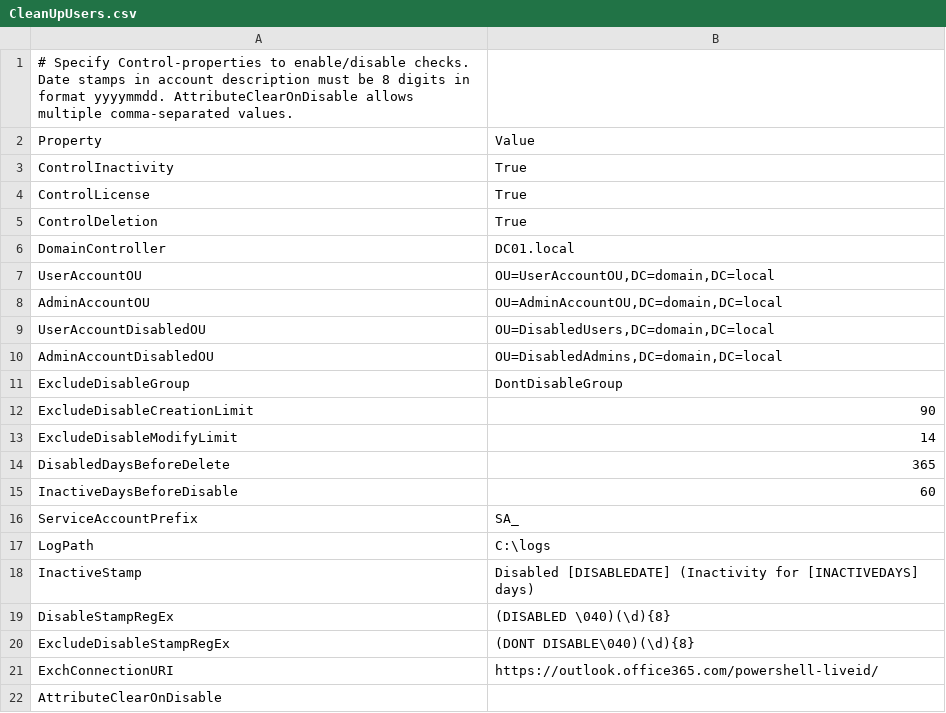
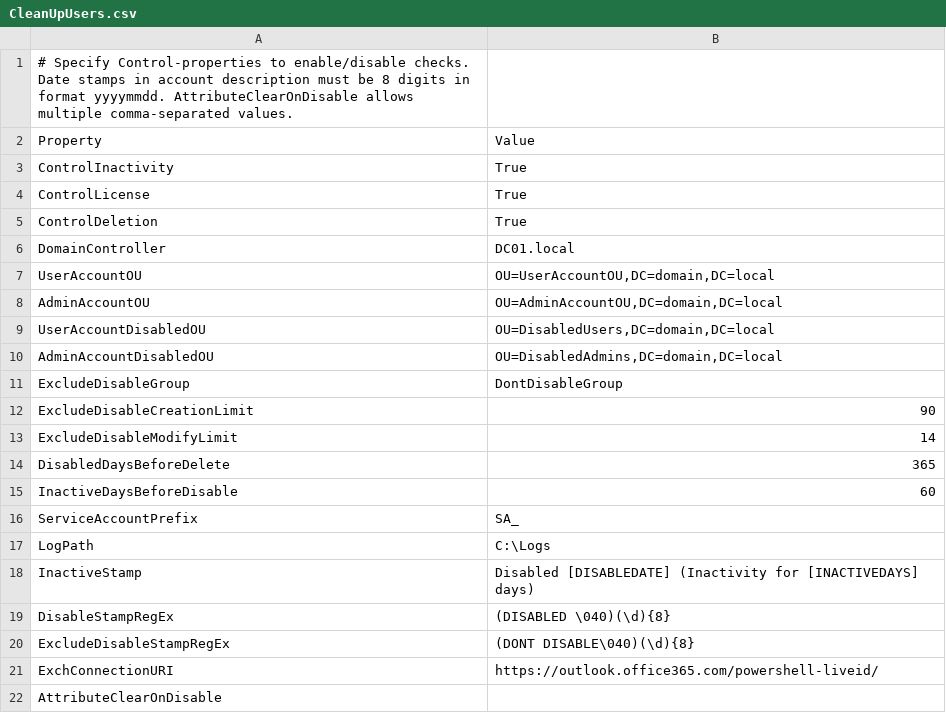
Before and after one commit to JosefEreq/CleanUpUsers, a CSV file: CleanUpUsers.csv, drawn as a sheet.

Commit message:
Update CleanUpUsers.csv

```diff
--- a/CleanUpUsers.csv
+++ b/CleanUpUsers.csv
@@ -16,3 +16,3 @@ InactiveDaysBeforeDisable;60
 ServiceAccountPrefix;SA_
-LogPath;C:\logs
+LogPath;C:\Logs
 InactiveStamp;Disabled [DISABLEDATE] (Inactivity for [INACTIVEDAYS] days)
```
